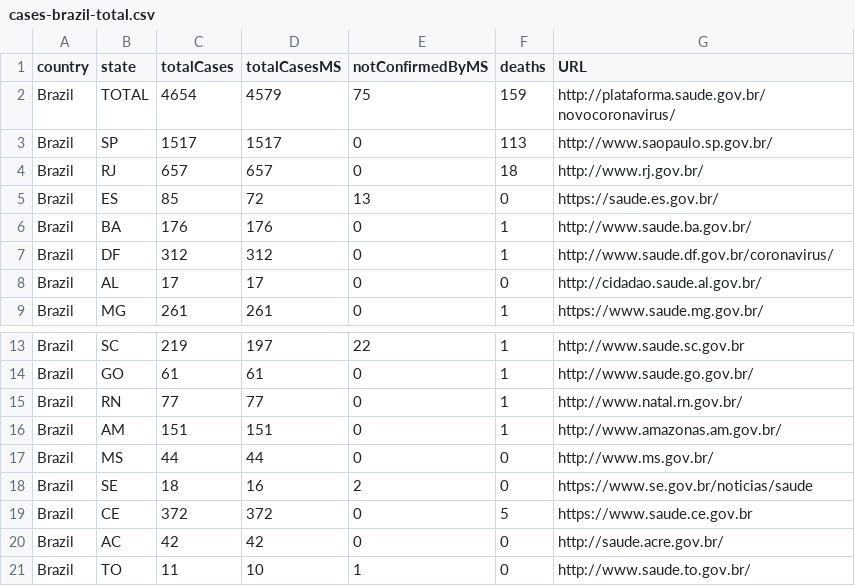
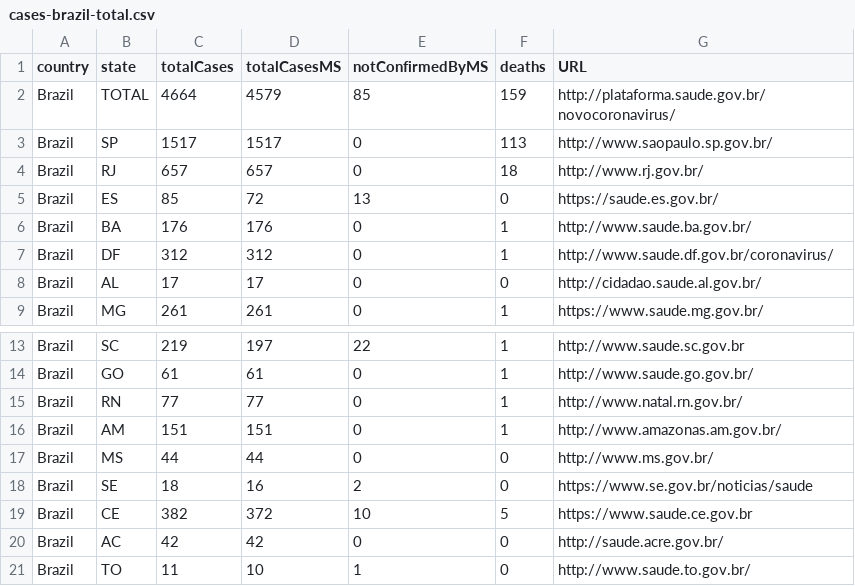
Before and after one commit to wcota/covid19br, a CSV file: cases-brazil-total.csv, drawn as a sheet; only a part is shown, gaps mark what is left out.

```diff
--- a/cases-brazil-total.csv
+++ b/cases-brazil-total.csv
@@ -1,3 +1,3 @@
 country,state,totalCases,totalCasesMS,notConfirmedByMS,deaths,URL
-Brazil,TOTAL,4654,4579,75,159,http://plataforma.saude.gov.br/novocoronavirus/
+Brazil,TOTAL,4664,4579,85,159,http://plataforma.saude.gov.br/novocoronavirus/
 Brazil,SP,1517,1517,0,113,http://www.saopaulo.sp.gov.br/
@@ -18,3 +18,3 @@ Brazil,MS,44,44,0,0,http://www.ms.gov.br/
 Brazil,SE,18,16,2,0,https://www.se.gov.br/noticias/saude
-Brazil,CE,372,372,0,5,https://www.saude.ce.gov.br
+Brazil,CE,382,372,10,5,https://www.saude.ce.gov.br
 Brazil,AC,42,42,0,0,http://saude.acre.gov.br/
```
Also changed, not shown: cases-brazil-cities.csv, cases-brazil-states.csv, 3 other files.
